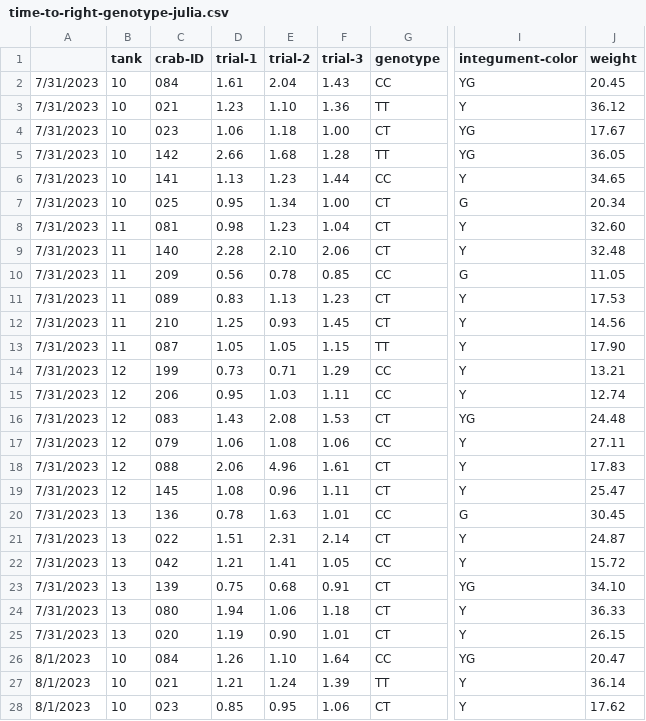
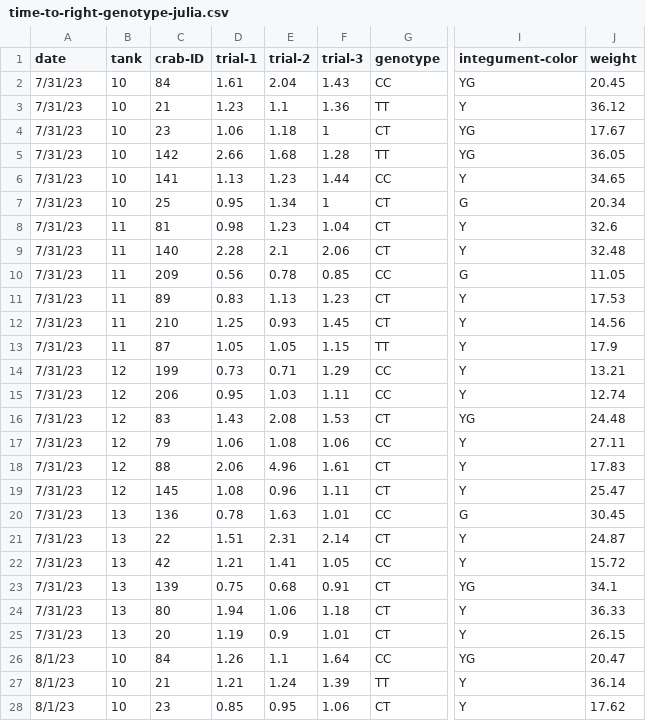
Before and after one commit to yaaminiv/wc-green-crab, a CSV file: data/time-to-right-genotype-julia.csv, drawn as a sheet; only a part is shown, gaps mark what is left out; the diff covers the shown part only; the diff names each change by its address in the sheet, - before the commit and + after, or states it on an @@ line.

```diff
--- a/data/time-to-right-genotype-julia.csv
+++ b/data/time-to-right-genotype-julia.csv
-A1: (empty)
+A1: date
-A2:A25 (date): 7/31/2023
+A2:A25 (date): 7/31/23
-C2 (crab-ID): 084
+C2 (crab-ID): 84
-C3 (crab-ID): 021
+C3 (crab-ID): 21
-E3 (trial-2): 1.10
+E3 (trial-2): 1.1
-C4 (crab-ID): 023
+C4 (crab-ID): 23
-F4 (trial-3): 1.00
+F4 (trial-3): 1
-C7 (crab-ID): 025
+C7 (crab-ID): 25
-F7 (trial-3): 1.00
+F7 (trial-3): 1
-C8 (crab-ID): 081
+C8 (crab-ID): 81
-J8 (weight): 32.60
+J8 (weight): 32.6
-E9 (trial-2): 2.10
+E9 (trial-2): 2.1
-C11 (crab-ID): 089
+C11 (crab-ID): 89
-C13 (crab-ID): 087
+C13 (crab-ID): 87
-J13 (weight): 17.90
+J13 (weight): 17.9
-C16 (crab-ID): 083
+C16 (crab-ID): 83
-C17 (crab-ID): 079
+C17 (crab-ID): 79
-C18 (crab-ID): 088
+C18 (crab-ID): 88
-C21 (crab-ID): 022
+C21 (crab-ID): 22
-C22 (crab-ID): 042
+C22 (crab-ID): 42
-J23 (weight): 34.10
+J23 (weight): 34.1
-C24 (crab-ID): 080
+C24 (crab-ID): 80
-C25 (crab-ID): 020
+C25 (crab-ID): 20
-E25 (trial-2): 0.90
+E25 (trial-2): 0.9
-A26:A28 (date): 8/1/2023
+A26:A28 (date): 8/1/23
-C26 (crab-ID): 084
+C26 (crab-ID): 84
-E26 (trial-2): 1.10
+E26 (trial-2): 1.1
-C27 (crab-ID): 021
+C27 (crab-ID): 21
-C28 (crab-ID): 023
+C28 (crab-ID): 23
```
Also changed, not shown: 84 edited cells elsewhere in this file, output/03-TTR-analysis-julia/ttr-model-comparison-stat-output.csv, 5 other files.
